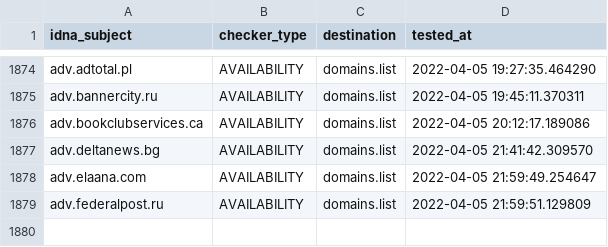
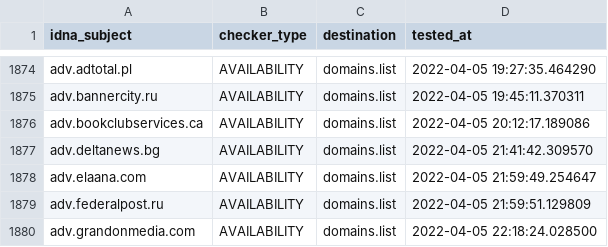
Before and after one commit to Ultimate-Hosts-Blacklist/Wiggum27_Blockers, a CSV file: .pyfunceble/inactive.csv, drawn as a sheet; only a part is shown, gaps mark what is left out; the diff names each change by its address in the sheet, - before the commit and + after, or states it on an @@ line.

```diff
--- a/.pyfunceble/inactive.csv
+++ b/.pyfunceble/inactive.csv
+row 1880: adv.grandonmedia.com | AVAILABILITY | domains.list | 2022-04-05 22:18:24.028500
```
Also changed, not shown: output/domains.list/continue.csv, 11 other files.
